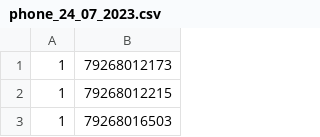
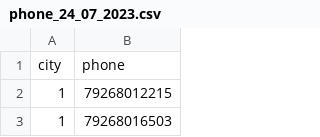
Before and after one commit to AlPodolski/res, a CSV file: storage/phone_24_07_2023.csv, drawn as a sheet; only a part is shown.

Commit message:
заливка телефонов

```diff
--- a/storage/phone_24_07_2023.csv
+++ b/storage/phone_24_07_2023.csv
@@ -1,2 +1,2 @@
-"1","79268012173"
+"city","phone"
 "1","79268012215"
```
